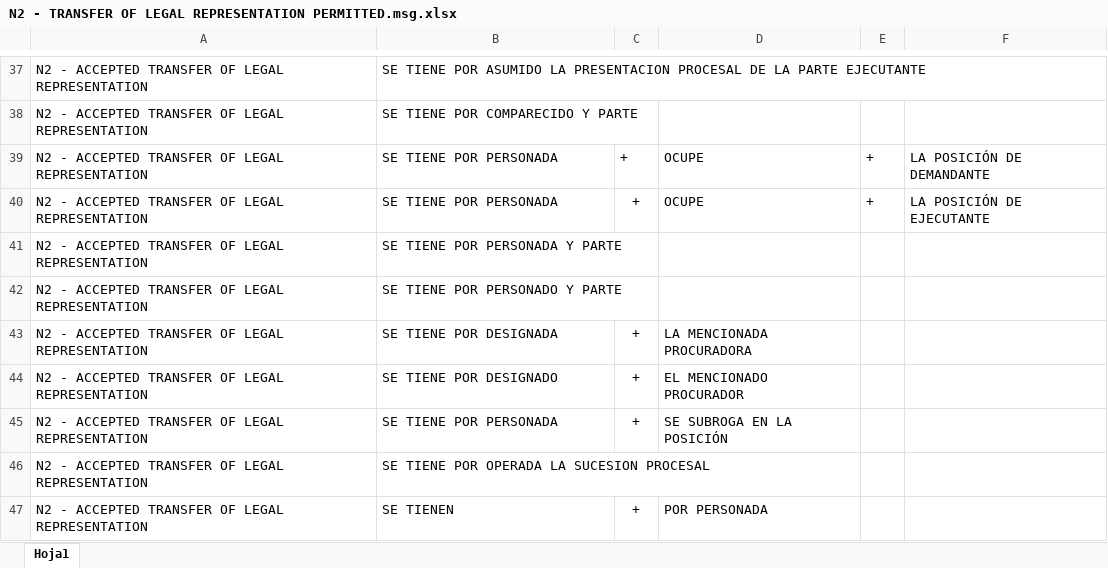
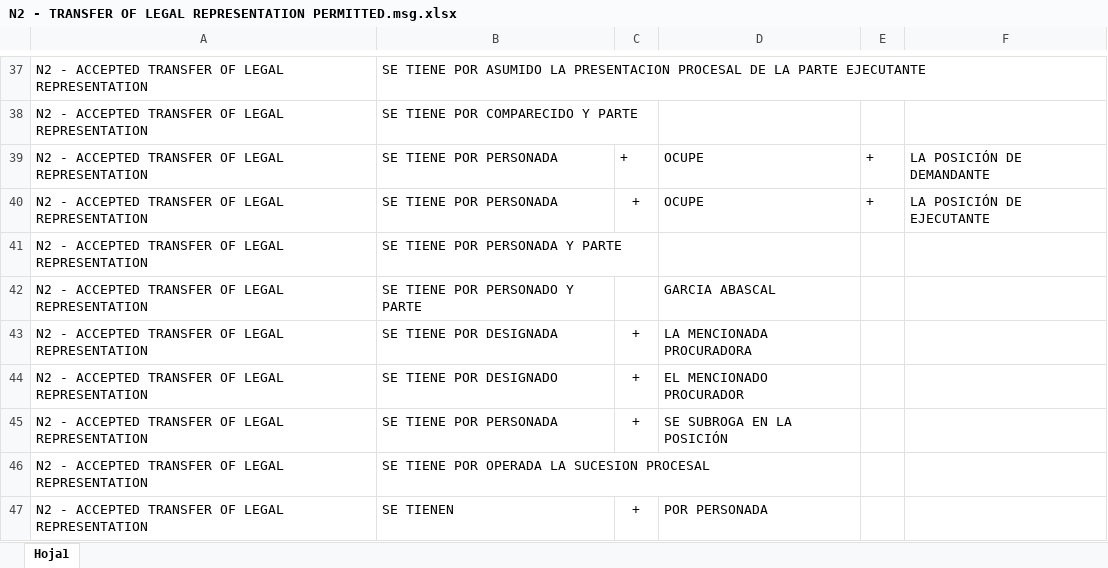
Before and after one commit to avemugandyn/https-github.com-DynamatixAnalyticsPvtLtd-iDCA_Thrymr-tree-racmo_thrymr_engine_live_01112018, an Excel workbook: new_classification_db/N2 - TRANSFER OF LEGAL REPRESENTATION PERMITTED.msg.xlsx, sheet Hoja1, drawn as a sheet; only a part is shown, gaps mark what is left out; values as stored, in another font and other column widths than the file's, no borders; charts and pictures not drawn; the diff names each change by its address in the sheet, - before the commit and + after, or states it on an @@ line.

```diff
--- a/new_classification_db/N2 - TRANSFER OF LEGAL REPRESENTATION PERMITTED.msg.xlsx (sheet Hoja1)
+++ b/new_classification_db/N2 - TRANSFER OF LEGAL REPRESENTATION PERMITTED.msg.xlsx (sheet Hoja1)
-D42: (empty)
+D42: GARCIA ABASCAL
```
Also changed, not shown: charts or pictures, new_classification_db/N10 - REQUIREMENTS.xlsx, new_classification_db/N11 - BANK TRANSFERS.xlsx, 3 other files.
